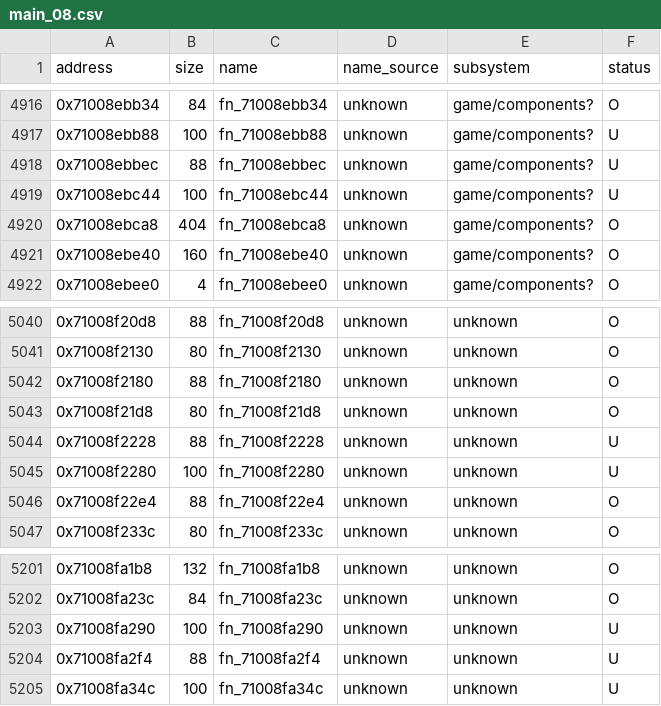
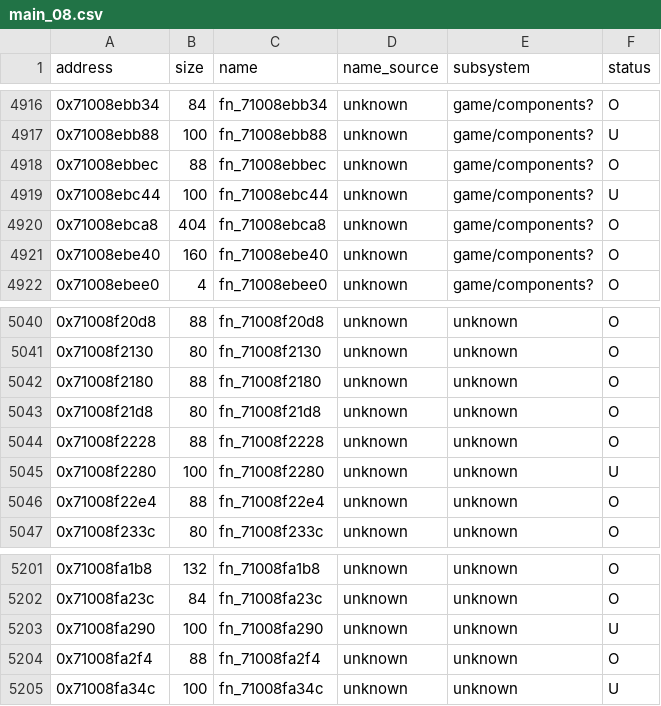
Before and after one commit to var-flotsam/dread-decomp, a CSV file: data/functions/main_08.csv, drawn as a sheet; only a part is shown, gaps mark what is left out.

```diff
--- a/data/functions/main_08.csv
+++ b/data/functions/main_08.csv
@@ -4917,3 +4917,3 @@ address,size,name,name_source,subsystem,status
 0x71008ebb88,100,fn_71008ebb88,unknown,game/components?,U
-0x71008ebbec,88,fn_71008ebbec,unknown,game/components?,U
+0x71008ebbec,88,fn_71008ebbec,unknown,game/components?,O
 0x71008ebc44,100,fn_71008ebc44,unknown,game/components?,U
@@ -5043,3 +5043,3 @@ address,size,name,name_source,subsystem,status
 0x71008f21d8,80,fn_71008f21d8,unknown,unknown,O
-0x71008f2228,88,fn_71008f2228,unknown,unknown,U
+0x71008f2228,88,fn_71008f2228,unknown,unknown,O
 0x71008f2280,100,fn_71008f2280,unknown,unknown,U
@@ -5203,3 +5203,3 @@ address,size,name,name_source,subsystem,status
 0x71008fa290,100,fn_71008fa290,unknown,unknown,U
-0x71008fa2f4,88,fn_71008fa2f4,unknown,unknown,U
+0x71008fa2f4,88,fn_71008fa2f4,unknown,unknown,O
 0x71008fa34c,100,fn_71008fa34c,unknown,unknown,U
```
Also changed, not shown: data/functions/main_0f.csv, 1 other file.
